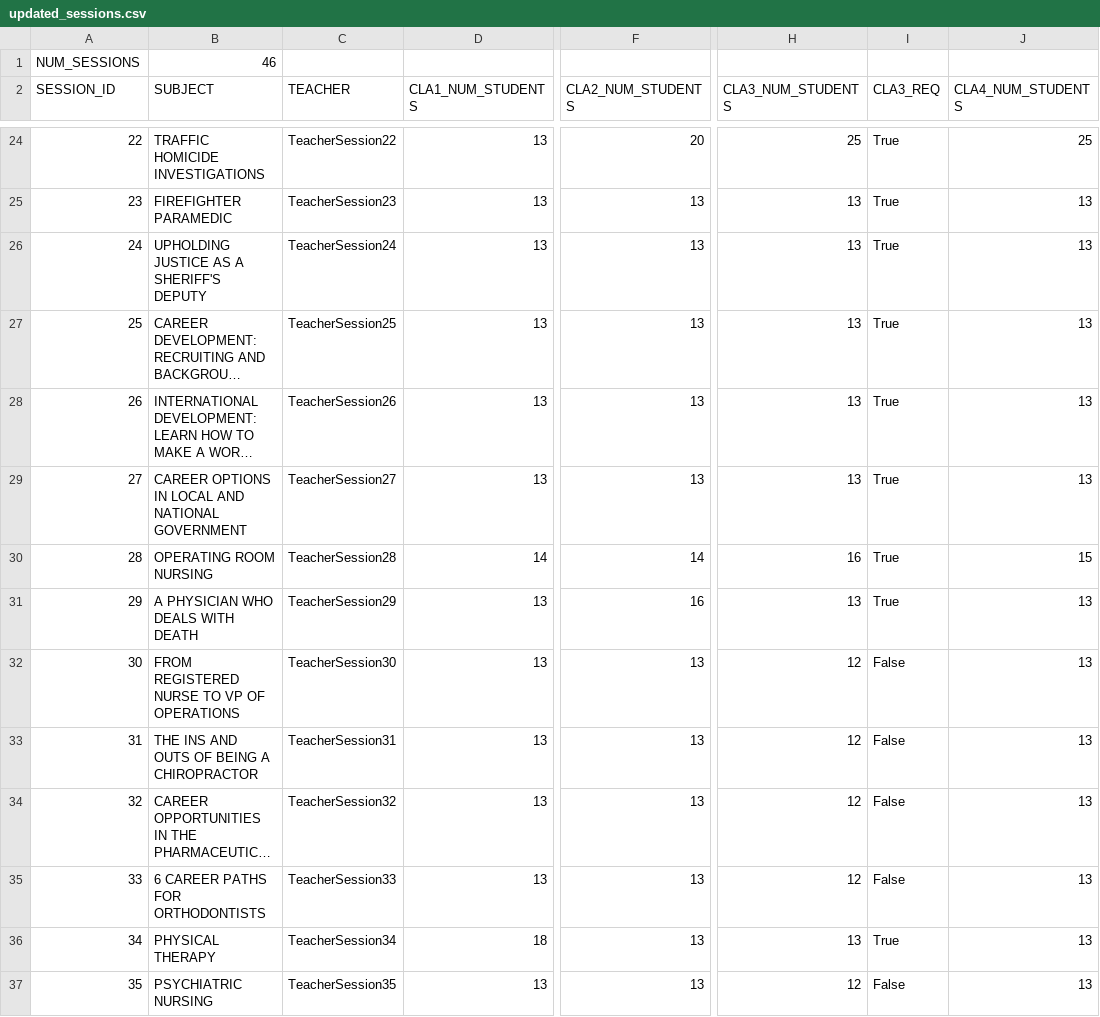
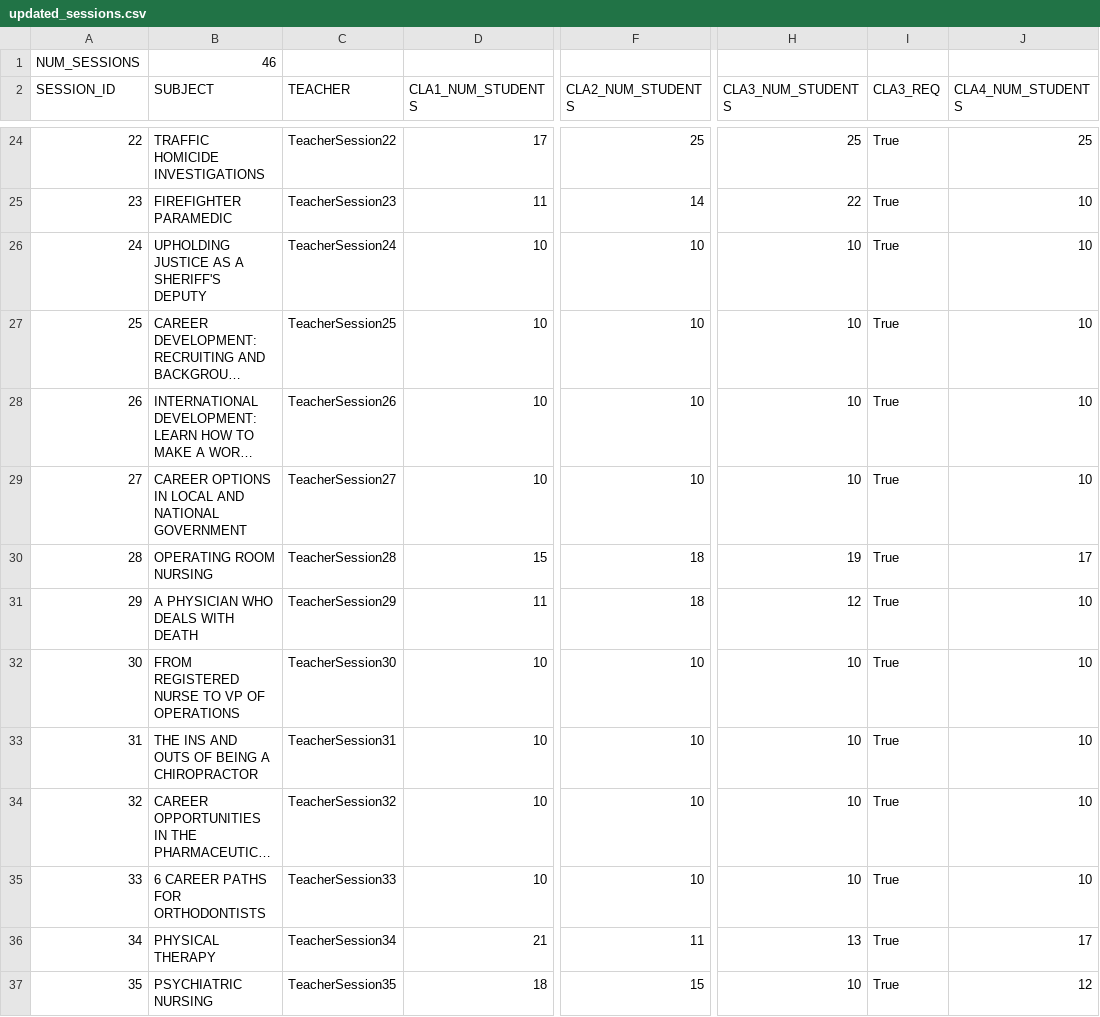
Before and after one commit to saakethk/career_day_sorting_algorithm, a CSV file: output/updated_sessions.csv, drawn as a sheet; only a part is shown, gaps mark what is left out; long unchanged cells end in …; the diff covers the shown part only; the diff names each change by its address in the sheet, - before the commit and + after, or states it on an @@ line.

```diff
--- a/output/updated_sessions.csv
+++ b/output/updated_sessions.csv
-D24 (CLA1_NUM_STUDENTS): 13
+D24 (CLA1_NUM_STUDENTS): 17
-F24 (CLA2_NUM_STUDENTS): 20
+F24 (CLA2_NUM_STUDENTS): 25
-D25 (CLA1_NUM_STUDENTS): 13
+D25 (CLA1_NUM_STUDENTS): 11
-F25 (CLA2_NUM_STUDENTS): 13
+F25 (CLA2_NUM_STUDENTS): 14
-H25 (CLA3_NUM_STUDENTS): 13
+H25 (CLA3_NUM_STUDENTS): 22
-J25:J29 (CLA4_NUM_STUDENTS): 13
+J25:J29 (CLA4_NUM_STUDENTS): 10
-D26:D29 (CLA1_NUM_STUDENTS): 13
+D26:D29 (CLA1_NUM_STUDENTS): 10
-F26:F29 (CLA2_NUM_STUDENTS): 13
+F26:F29 (CLA2_NUM_STUDENTS): 10
-H26:H29 (CLA3_NUM_STUDENTS): 13
+H26:H29 (CLA3_NUM_STUDENTS): 10
-D30 (CLA1_NUM_STUDENTS): 14
+D30 (CLA1_NUM_STUDENTS): 15
-F30 (CLA2_NUM_STUDENTS): 14
+F30 (CLA2_NUM_STUDENTS): 18
-H30 (CLA3_NUM_STUDENTS): 16
+H30 (CLA3_NUM_STUDENTS): 19
-J30 (CLA4_NUM_STUDENTS): 15
+J30 (CLA4_NUM_STUDENTS): 17
-D31 (CLA1_NUM_STUDENTS): 13
+D31 (CLA1_NUM_STUDENTS): 11
-F31 (CLA2_NUM_STUDENTS): 16
+F31 (CLA2_NUM_STUDENTS): 18
-H31 (CLA3_NUM_STUDENTS): 13
+H31 (CLA3_NUM_STUDENTS): 12
-J31:J35 (CLA4_NUM_STUDENTS): 13
+J31:J35 (CLA4_NUM_STUDENTS): 10
-D32:D35 (CLA1_NUM_STUDENTS): 13
+D32:D35 (CLA1_NUM_STUDENTS): 10
-F32:F35 (CLA2_NUM_STUDENTS): 13
+F32:F35 (CLA2_NUM_STUDENTS): 10
-H32:H35 (CLA3_NUM_STUDENTS): 12
+H32:H35 (CLA3_NUM_STUDENTS): 10
-I32:I35 (CLA3_REQ): False
+I32:I35 (CLA3_REQ): True
-D36 (CLA1_NUM_STUDENTS): 18
+D36 (CLA1_NUM_STUDENTS): 21
-F36 (CLA2_NUM_STUDENTS): 13
+F36 (CLA2_NUM_STUDENTS): 11
-J36 (CLA4_NUM_STUDENTS): 13
+J36 (CLA4_NUM_STUDENTS): 17
-D37 (CLA1_NUM_STUDENTS): 13
+D37 (CLA1_NUM_STUDENTS): 18
-F37 (CLA2_NUM_STUDENTS): 13
+F37 (CLA2_NUM_STUDENTS): 15
-H37 (CLA3_NUM_STUDENTS): 12
+H37 (CLA3_NUM_STUDENTS): 10
-I37 (CLA3_REQ): False
+I37 (CLA3_REQ): True
-J37 (CLA4_NUM_STUDENTS): 13
+J37 (CLA4_NUM_STUDENTS): 12
```
Also changed, not shown: 117 edited cells elsewhere in this file, first_period_reports.csv, output/schedule.csv, 2 other files.
